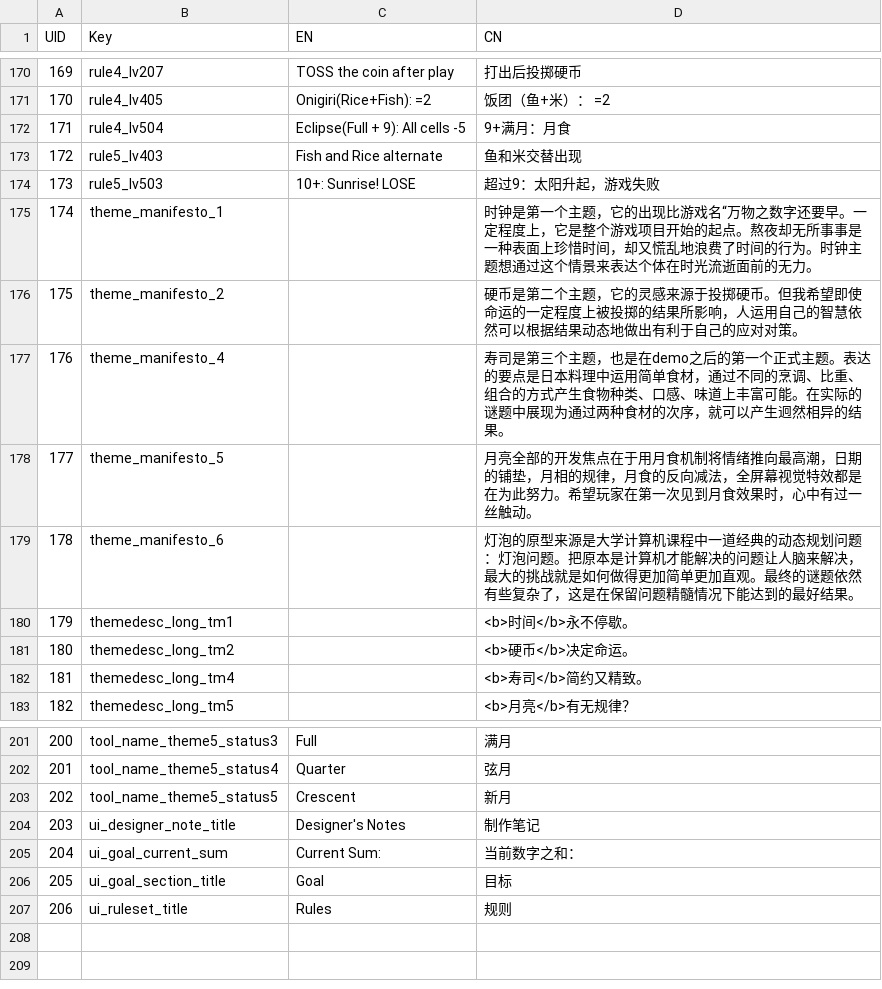
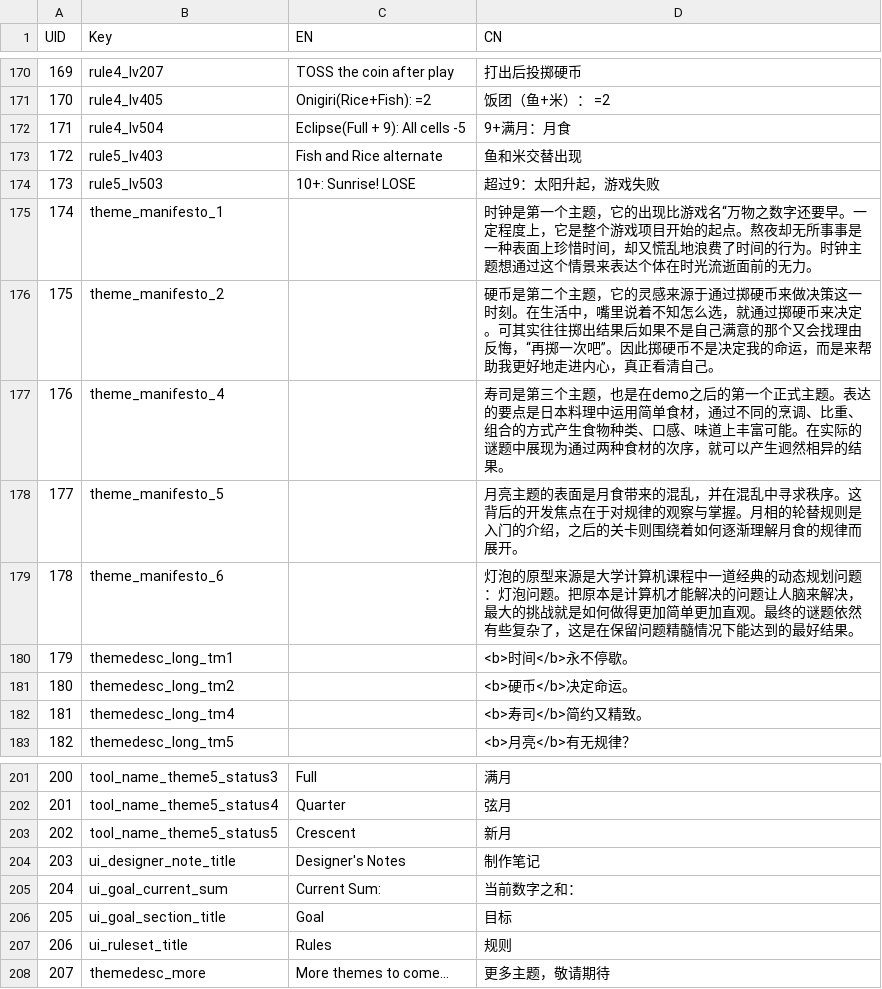
Before and after one commit to lqcatlas/NoE, a CSV file: Assets/Resources/csv/Localization - Localization.csv, drawn as a sheet; only a part is shown, gaps mark what is left out.

```diff
--- a/Assets/Resources/csv/Localization - Localization.csv
+++ b/Assets/Resources/csv/Localization - Localization.csv
@@ -175,5 +175,5 @@ UID,Key,EN,CN
 174,theme_manifesto_1,,时钟是第一个主题，它的出现比游戏名“万物之数字还要早。一定程度上，它是整个游戏项目开始的起点。熬夜却无所事事是一种表面上珍惜时间，却又慌乱地浪费了时间的行为。时钟主题想通过这个情景来表达个体在时光流逝面前的无力。
-175,theme_manifesto_2,,硬币是第二个主题，它的灵感来源于投掷硬币。但我希望即使命运的一定程度上被投掷的结果所影响，人运用自己的智慧依然可以根据结果动态地做出有利于自己的应对对策。
+175,theme_manifesto_2,,硬币是第二个主题，它的灵感来源于通过掷硬币来做决策这一时刻。在生活中，嘴里说着不知怎么选，就通过掷硬币来决定。可其实往往掷出结果后如果不是自己满意的那个又会找理由反悔，“再掷一次吧”。因此掷硬币不是决定我的命运，而是来帮助我更好地走进内心，真正看清自己。
 176,theme_manifesto_4,,寿司是第三个主题，也是在demo之后的第一个正式主题。表达的要点是日本料理中运用简单食材，通过不同的烹调、比重、组合的方式产生食物种类、口感、味道上丰富可能。在实际的谜题中展现为通过两种食材的次序，就可以产生迥然相异的结果。
-177,theme_manifesto_5,,月亮全部的开发焦点在于用月食机制将情绪推向最高潮，日期的铺垫，月相的规律，月食的反向减法，全屏幕视觉特效都是在为此努力。希望玩家在第一次见到月食效果时，心中有过一丝触动。
+177,theme_manifesto_5,,月亮主题的表面是月食带来的混乱，并在混乱中寻求秩序。这背后的开发焦点在于对规律的观察与掌握。月相的轮替规则是入门的介绍，之后的关卡则围绕着如何逐渐理解月食的规律而展开。
 178,theme_manifesto_6,,灯泡的原型来源是大学计算机课程中一道经典的动态规划问题：灯泡问题。把原本是计算机才能解决的问题让人脑来解决，最大的挑战就是如何做得更加简单更加直观。最终的谜题依然有些复杂了，这是在保留问题精髓情况下能达到的最好结果。
@@ -207 +207,2 @@ UID,Key,EN,CN
 206,ui_ruleset_title,Rules,规则
+207,themedesc_more,More themes to come...,更多主题，敬请期待
```
Also changed, not shown: 8 other files.
